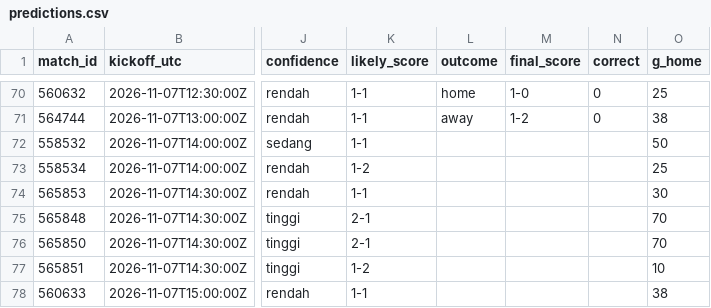
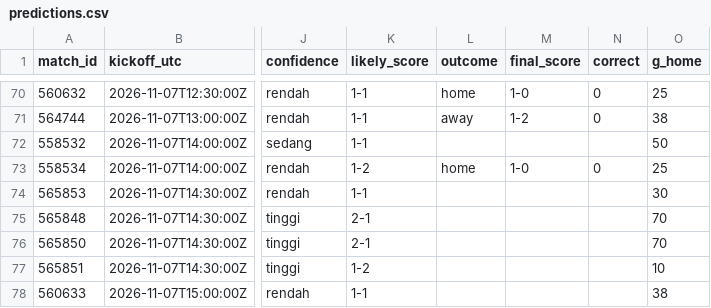
Before and after one commit to Byzx16/football-agent, a CSV file: predictions.csv, drawn as a sheet; only a part is shown, gaps mark what is left out; the diff names each change by its address in the sheet, - before the commit and + after, or states it on an @@ line.

```diff
--- a/predictions.csv
+++ b/predictions.csv
-L73 (outcome): (empty)
+L73 (outcome): home
-M73 (final_score): (empty)
+M73 (final_score): 1-0
-N73 (correct): (empty)
+N73 (correct): 0
```
